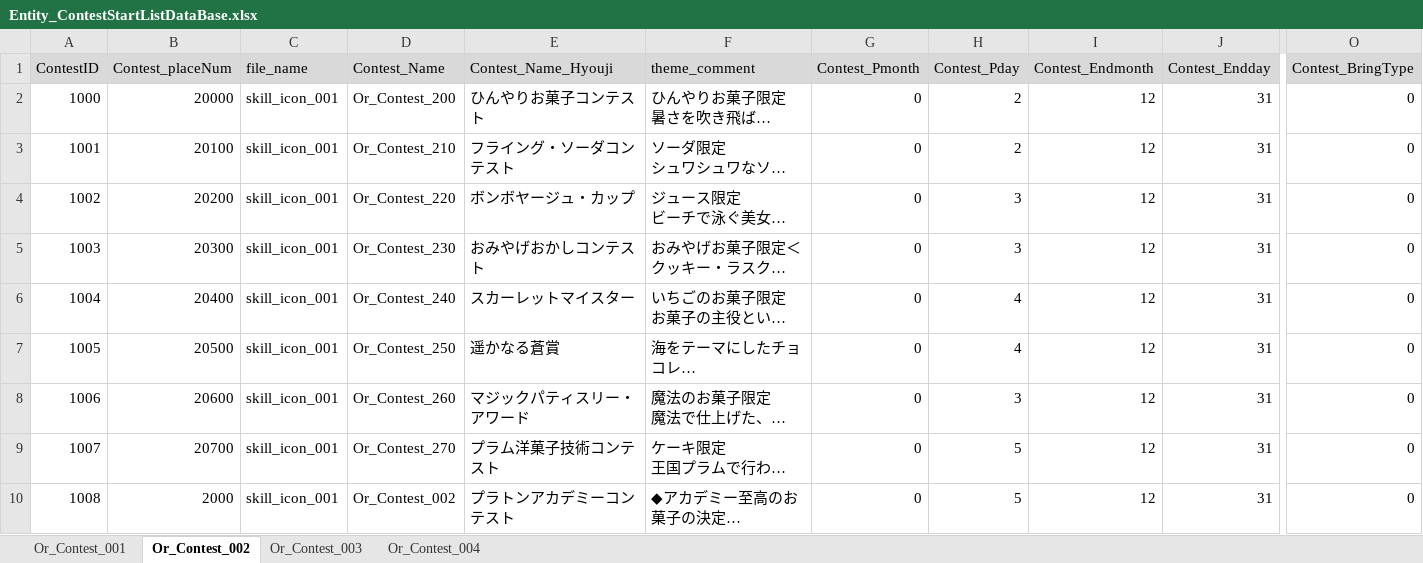
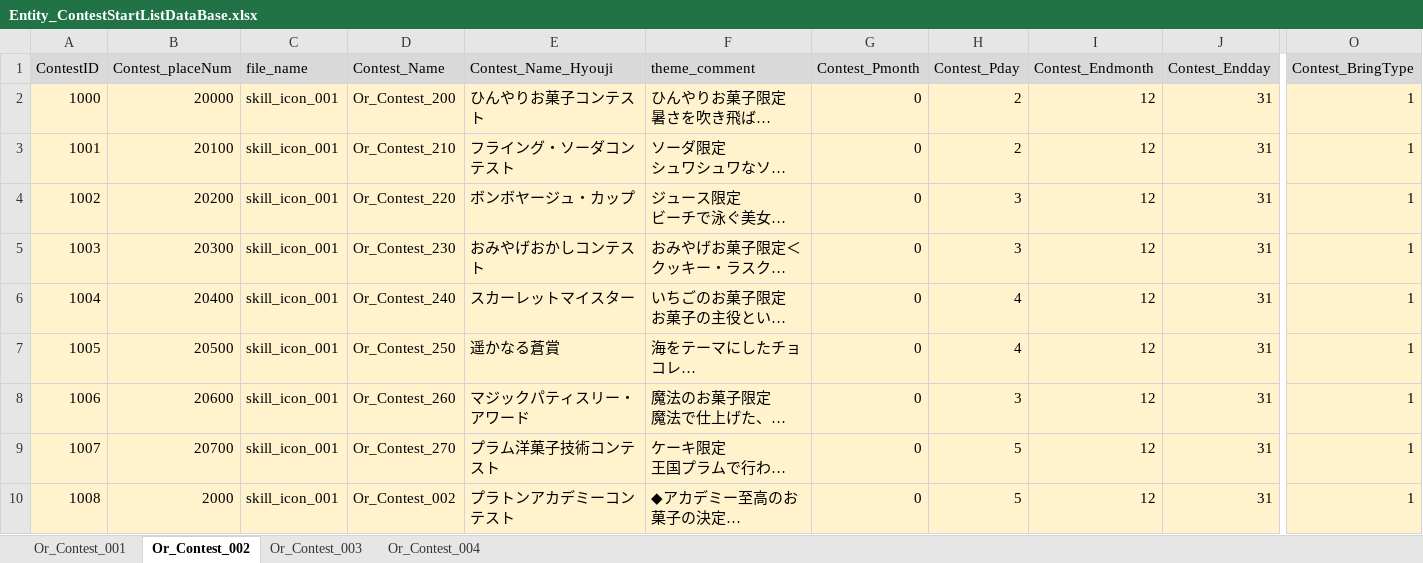
Before and after one commit to matoarita/Okashi_Atlier2, an Excel workbook: Assets/Resources/Excel/Entity_ContestStartListDataBase.xlsx, sheet Or_Contest_002, drawn as a sheet; only a part is shown, gaps mark what is left out; long unchanged cells end in …; values as stored, in another font and other column widths than the file's, no borders; the diff covers the shown part only; the diff names each change by its address in the sheet, - before the commit and + after, or states it on an @@ line.

```diff
--- a/Assets/Resources/Excel/Entity_ContestStartListDataBase.xlsx (sheet Or_Contest_002)
+++ b/Assets/Resources/Excel/Entity_ContestStartListDataBase.xlsx (sheet Or_Contest_002)
-A2:O10 fill: none
+A2:O10 fill: #FFF2CC
-O2:O10 (Contest_BringType): 0
+O2:O10 (Contest_BringType): 1
```
Also changed, not shown: cell formats elsewhere in this sheet, sheet Or_Contest_003, sheet Or_Contest_004, sheet Or_Contest_001, Assets/Resources/Excel/Entity_ItemDataBase.xlsx, Assets/Resources/Excel/Entity_compoItemDataBase.xlsx, 29 other files.
